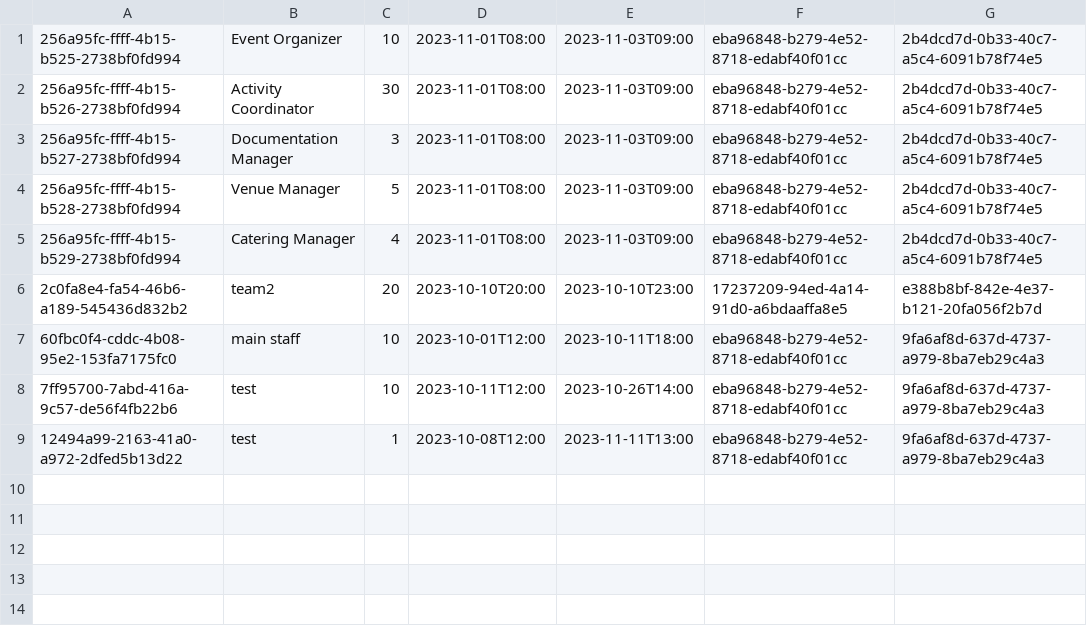
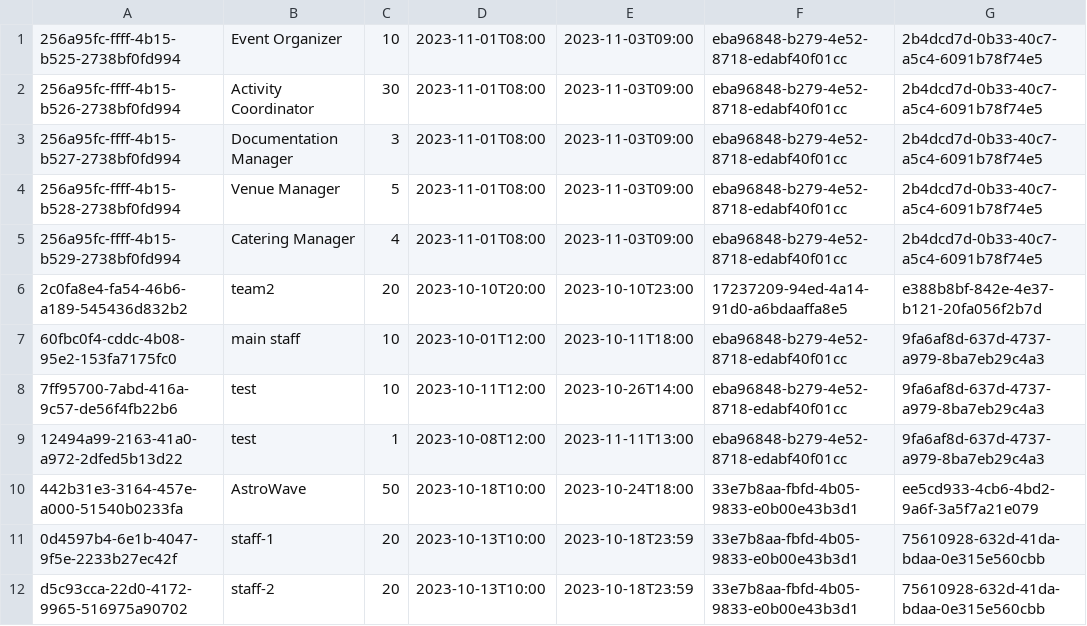
Before and after one commit to Teerut26/Java-Project, a CSV file: data/csv/team.csv, drawn as a sheet; the diff names each change by its address in the sheet, - before the commit and + after, or states it on an @@ line.

```diff
--- a/data/csv/team.csv
+++ b/data/csv/team.csv
+row 10: 442b31e3-3164-457e-a000-51540b0233fa | AstroWave | 50 | 2023-10-18T10:00 | 2023-10-24T18:00 | 33e7b8aa-fbfd-4b05-9833-e0b00e43b3d1 | ee5cd933-4cb6-4bd2-9a6f-3a5f7a21e079
+row 11: 0d4597b4-6e1b-4047-9f5e-2233b27ec42f | staff-1 | 20 | 2023-10-13T10:00 | 2023-10-18T23:59 | 33e7b8aa-fbfd-4b05-9833-e0b00e43b3d1 | 75610928-632d-41da-bdaa-0e315e560cbb
+row 12: d5c93cca-22d0-4172-9965-516975a90702 | staff-2 | 20 | 2023-10-13T10:00 | 2023-10-18T23:59 | 33e7b8aa-fbfd-4b05-9833-e0b00e43b3d1 | 75610928-632d-41da-bdaa-0e315e560cbb
```
Also changed, not shown: data/csv/events.csv, data/csv/users.csv, 14 other files.
